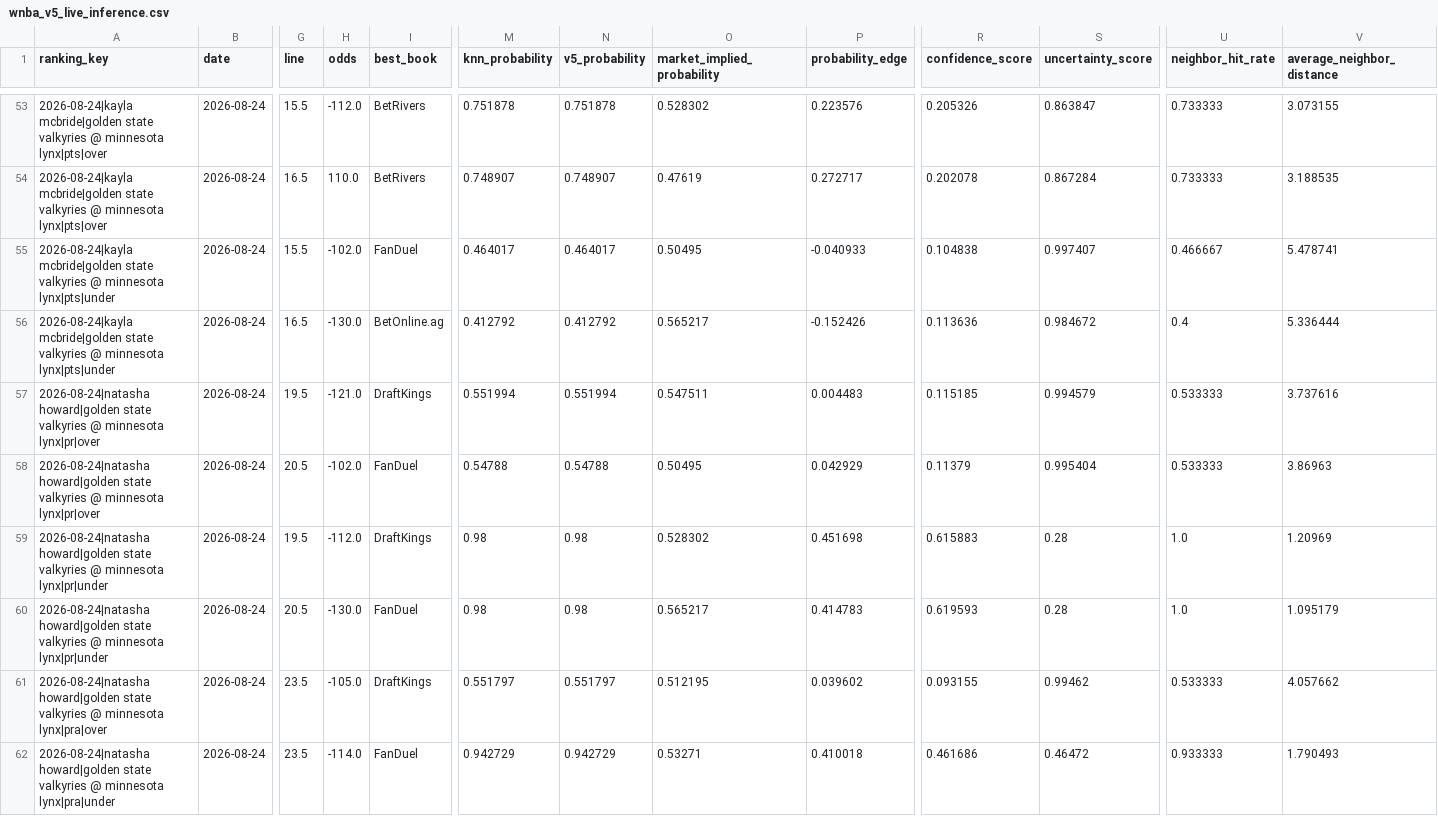
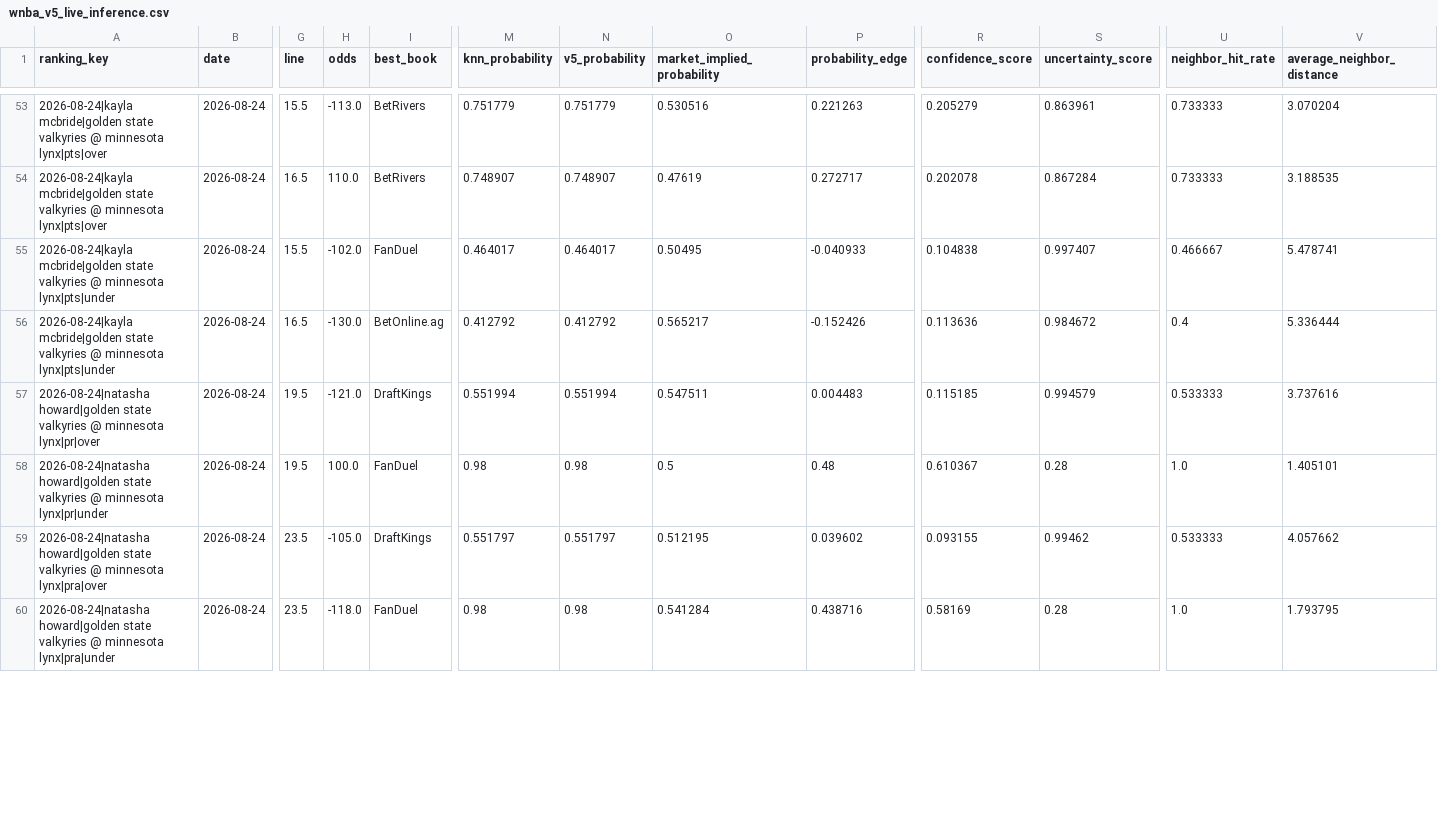
Before and after one commit to bigtyme2k3/wnba-model, a CSV file: data/dashboard/wnba_v5_live_inference.csv, drawn as a sheet; only a part is shown, gaps mark what is left out; removed rows and columns are numbered as before the commit, all else as after; rows hold the shown columns only; the diff covers the shown part only; the diff names each change by its address in the sheet, - before the commit and + after, or states it on an @@ line.

```diff
--- a/data/dashboard/wnba_v5_live_inference.csv
+++ b/data/dashboard/wnba_v5_live_inference.csv
-H53 (odds): -112.0
+H53 (odds): -113.0
-M53 (knn_probability): 0.751878
+M53 (knn_probability): 0.751779
-N53 (v5_probability): 0.751878
+N53 (v5_probability): 0.751779
-O53 (market_implied_probability): 0.528302
+O53 (market_implied_probability): 0.530516
-P53 (probability_edge): 0.223576
+P53 (probability_edge): 0.221263
-R53 (confidence_score): 0.205326
+R53 (confidence_score): 0.205279
-S53 (uncertainty_score): 0.863847
+S53 (uncertainty_score): 0.863961
-V53 (average_neighbor_distance): 3.073155
+V53 (average_neighbor_distance): 3.070204
-row 58: 2026-08-24|natasha howard|golden state valkyries @ minnesota lynx|pr|over | 2026-08-24 | 20.5 | -102.0 | FanDuel | 0.54788 | 0.54788 | 0.50495 | 0.042929 | 0.11379 | 0.995404 | 0.533333 | 3.86963
-H58 (odds): -112.0
+H58 (odds): 100.0
-I58 (best_book): DraftKings
+I58 (best_book): FanDuel
-O58 (market_implied_probability): 0.528302
+O58 (market_implied_probability): 0.5
-P58 (probability_edge): 0.451698
+P58 (probability_edge): 0.48
-R58 (confidence_score): 0.615883
+R58 (confidence_score): 0.610367
-V58 (average_neighbor_distance): 1.20969
+V58 (average_neighbor_distance): 1.405101
-row 60: 2026-08-24|natasha howard|golden state valkyries @ minnesota lynx|pr|under | 2026-08-24 | 20.5 | -130.0 | FanDuel | 0.98 | 0.98 | 0.565217 | 0.414783 | 0.619593 | 0.28 | 1.0 | 1.095179
-H60 (odds): -114.0
+H60 (odds): -118.0
-M60 (knn_probability): 0.942729
+M60 (knn_probability): 0.98
-N60 (v5_probability): 0.942729
+N60 (v5_probability): 0.98
-O60 (market_implied_probability): 0.53271
+O60 (market_implied_probability): 0.541284
-P60 (probability_edge): 0.410018
+P60 (probability_edge): 0.438716
-R60 (confidence_score): 0.461686
+R60 (confidence_score): 0.58169
-S60 (uncertainty_score): 0.46472
+S60 (uncertainty_score): 0.28
-U60 (neighbor_hit_rate): 0.933333
+U60 (neighbor_hit_rate): 1.0
-V60 (average_neighbor_distance): 1.790493
+V60 (average_neighbor_distance): 1.793795
```
Also changed, not shown: 41 edited cells elsewhere in this file, 18 other files.
